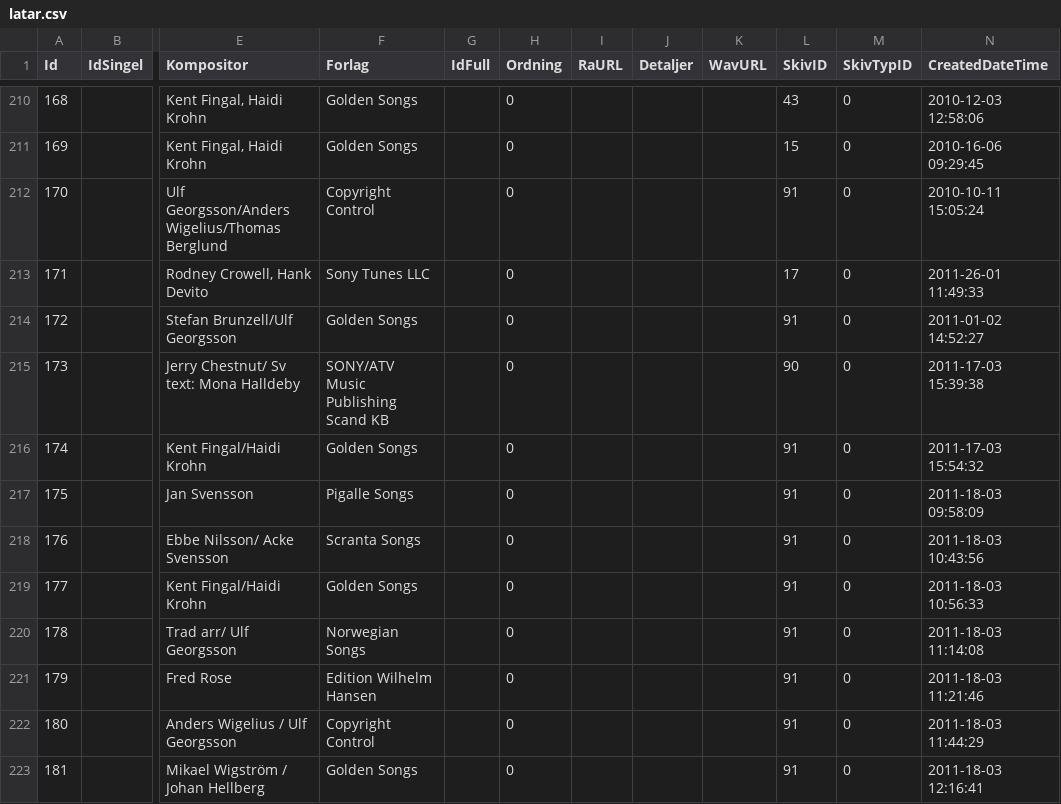
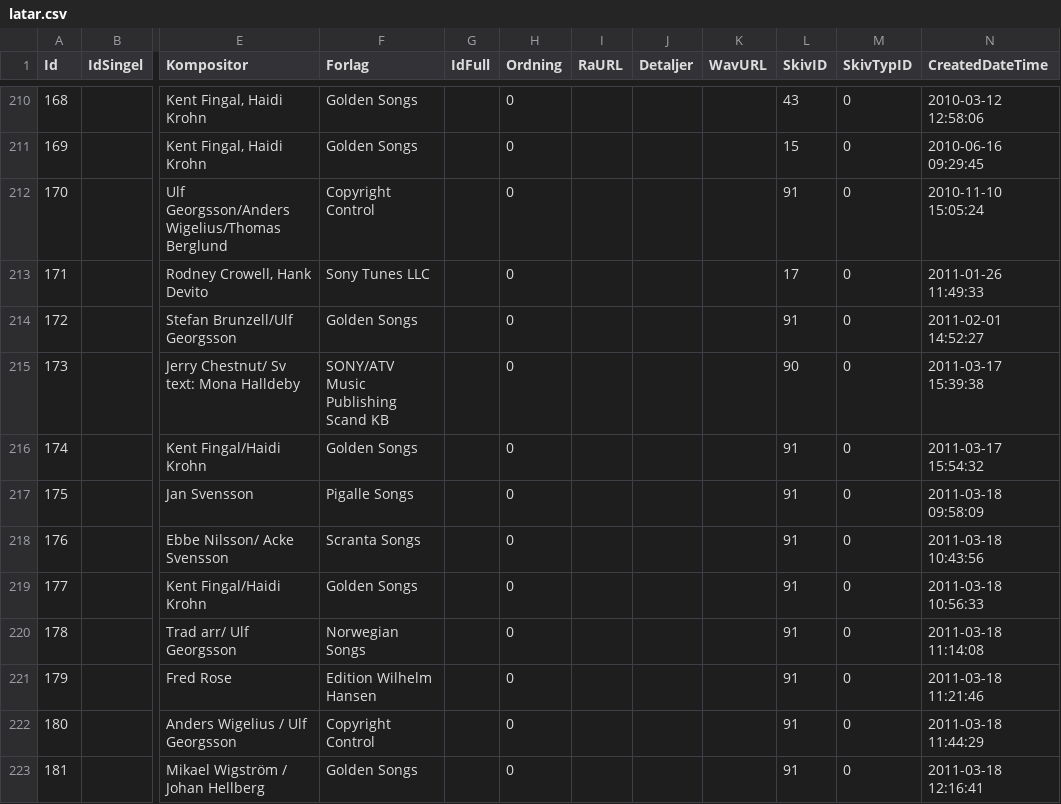
Before and after one commit to synackdigital/lassestefanz.se, a CSV file: material/_prinskorv/csv/latar.csv, drawn as a sheet; only a part is shown, gaps mark what is left out; the diff covers the shown part only; the diff names each change by its address in the sheet, - before the commit and + after, or states it on an @@ line.

Commit message:
Fixed dates in import data

```diff
--- a/material/_prinskorv/csv/latar.csv
+++ b/material/_prinskorv/csv/latar.csv
-N210 (CreatedDateTime): 2010-12-03 12:58:06
+N210 (CreatedDateTime): 2010-03-12 12:58:06
-N211 (CreatedDateTime): 2010-16-06 09:29:45
+N211 (CreatedDateTime): 2010-06-16 09:29:45
-N212 (CreatedDateTime): 2010-10-11 15:05:24
+N212 (CreatedDateTime): 2010-11-10 15:05:24
-N213 (CreatedDateTime): 2011-26-01 11:49:33
+N213 (CreatedDateTime): 2011-01-26 11:49:33
-N214 (CreatedDateTime): 2011-01-02 14:52:27
+N214 (CreatedDateTime): 2011-02-01 14:52:27
-N215 (CreatedDateTime): 2011-17-03 15:39:38
+N215 (CreatedDateTime): 2011-03-17 15:39:38
-N216 (CreatedDateTime): 2011-17-03 15:54:32
+N216 (CreatedDateTime): 2011-03-17 15:54:32
-N217 (CreatedDateTime): 2011-18-03 09:58:09
+N217 (CreatedDateTime): 2011-03-18 09:58:09
-N218 (CreatedDateTime): 2011-18-03 10:43:56
+N218 (CreatedDateTime): 2011-03-18 10:43:56
-N219 (CreatedDateTime): 2011-18-03 10:56:33
+N219 (CreatedDateTime): 2011-03-18 10:56:33
-N220 (CreatedDateTime): 2011-18-03 11:14:08
+N220 (CreatedDateTime): 2011-03-18 11:14:08
-N221 (CreatedDateTime): 2011-18-03 11:21:46
+N221 (CreatedDateTime): 2011-03-18 11:21:46
-N222 (CreatedDateTime): 2011-18-03 11:44:29
+N222 (CreatedDateTime): 2011-03-18 11:44:29
-N223 (CreatedDateTime): 2011-18-03 12:16:41
+N223 (CreatedDateTime): 2011-03-18 12:16:41
```
Also changed, not shown: 157 edited cells elsewhere in this file, material/_prinskorv/csv/news.csv, material/_prinskorv/csv/ontour.csv, 2 other files.
